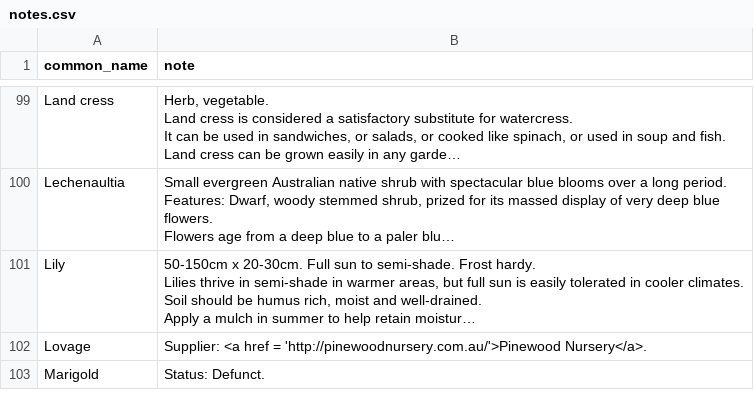
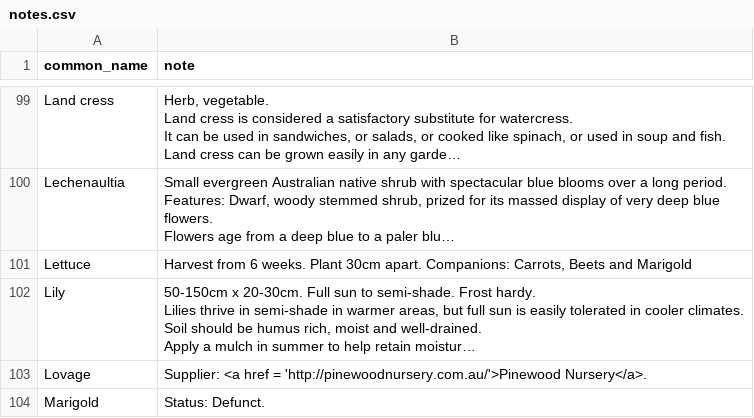
Before and after one commit to ronsavage/WWW-Garden-Design, a CSV file: data/notes.csv, drawn as a sheet; only a part is shown, gaps mark what is left out; long unchanged cells end in …; the diff names each change by its address in the sheet, - before the commit and + after, or states it on an @@ line.

```diff
--- a/data/notes.csv
+++ b/data/notes.csv
+row 101: Lettuce | Harvest from 6 weeks. Plant 30cm apart. Companions: Carrots, Beets and Marigold
```
Also changed, not shown: data/attributes.csv, data/flowers.csv.
